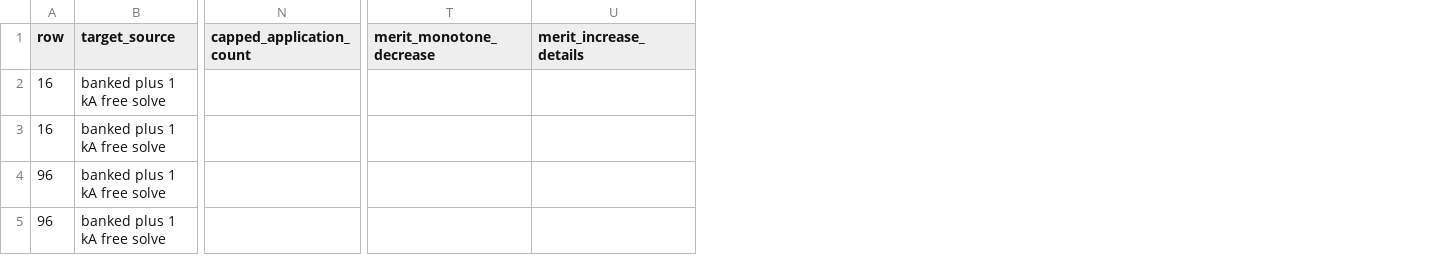
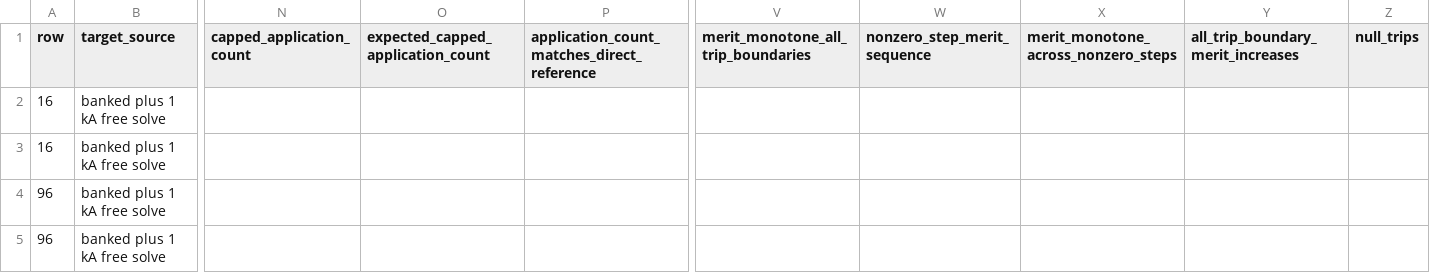
Before and after one commit to Simon-McIntosh/nova, a CSV file: docs/figures/playable-forward-solve/constraint-globalisation/constraint-globalisation.csv, drawn as a sheet; only a part is shown, gaps mark what is left out; addresses are those after the commit; the diff covers the shown part only; the diff names each change by its address in the sheet, - before the commit and + after, or states it on an @@ line.

Commit message:
docs(equilibrium): publish passing constraint receipt
Record the corrected five-application expectation, nonzero-step merit gate, explicit null trips, and termination-test followup evidence.

```diff
--- a/docs/figures/playable-forward-solve/constraint-globalisation/constraint-globalisation.csv
+++ b/docs/figures/playable-forward-solve/constraint-globalisation/constraint-globalisation.csv
+column O, row 1: expected_capped_application_count
+column P, row 1: application_count_matches_direct_reference
+column W (nonzero_step_merit_sequence), empty
+column X, row 1: merit_monotone_across_nonzero_steps
+column Z (null_trips), empty
-V1: merit_monotone_decrease
+V1: merit_monotone_all_trip_boundaries
-Y1: merit_increase_details
+Y1: all_trip_boundary_merit_increases
```
Also changed, not shown: 2 edited cells elsewhere in this file, 2 other files.
